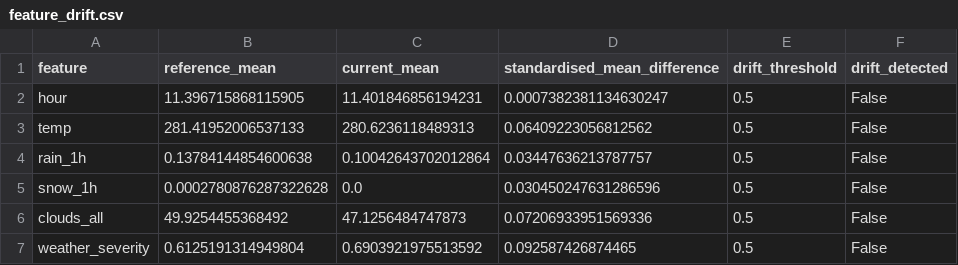
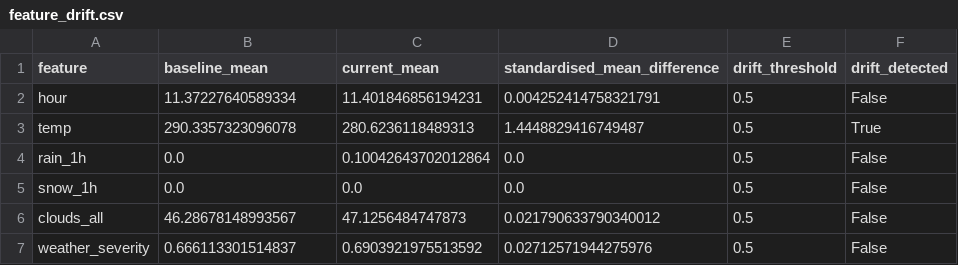
Before and after one commit to mars-ui/smart-city-traffic-capstone, a CSV file: part3_machine_learning/results/feature_drift.csv, drawn as a sheet.

```diff
--- a/part3_machine_learning/results/feature_drift.csv
+++ b/part3_machine_learning/results/feature_drift.csv
@@ -1,7 +1,7 @@
-feature,reference_mean,current_mean,standardised_mean_difference,drift_threshold,drift_detected
-hour,11.396715868115905,11.401846856194231,0.0007382381134630247,0.5,False
-temp,281.41952006537133,280.6236118489313,0.06409223056812562,0.5,False
-rain_1h,0.13784144854600638,0.10042643702012864,0.03447636213787757,0.5,False
-snow_1h,0.0002780876287322628,0.0,0.030450247631286596,0.5,False
-clouds_all,49.9254455368492,47.1256484747873,0.07206933951569336,0.5,False
-weather_severity,0.6125191314949804,0.6903921975513592,0.092587426874465,0.5,False
+feature,baseline_mean,current_mean,standardised_mean_difference,drift_threshold,drift_detected
+hour,11.37227640589334,11.401846856194231,0.004252414758321791,0.5,False
+temp,290.3357323096078,280.6236118489313,1.4448829416749487,0.5,True
+rain_1h,0.0,0.10042643702012864,0.0,0.5,False
+snow_1h,0.0,0.0,0.0,0.5,False
+clouds_all,46.28678148993567,47.1256484747873,0.021790633790340012,0.5,False
+weather_severity,0.666113301514837,0.6903921975513592,0.02712571944275976,0.5,False
```
Also changed, not shown: 2 other files.
